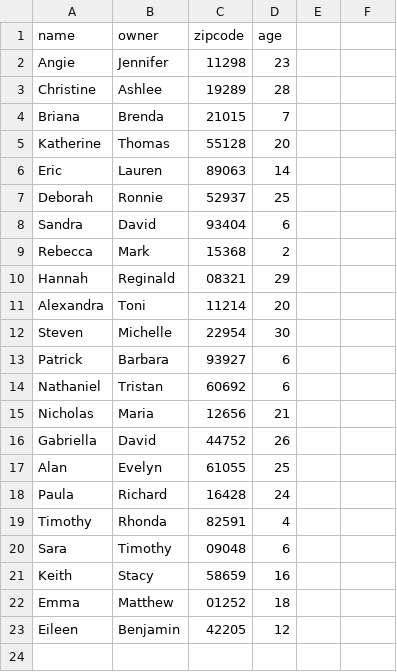
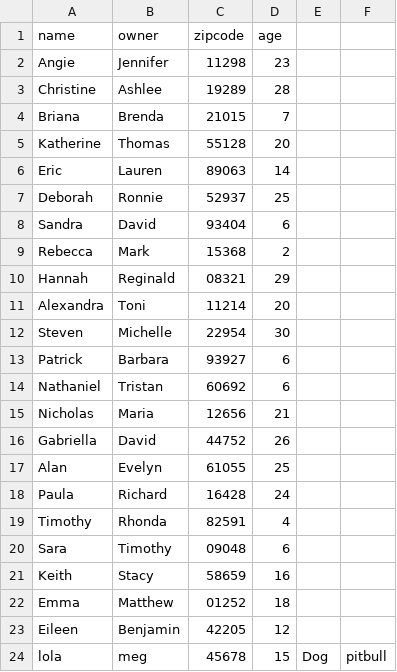
Before and after one commit to EDA-Teaching-RJH/assignment-mini-project-2-Vivo2005, a CSV file: pet_log.csv, drawn as a sheet; the diff names each change by its address in the sheet, - before the commit and + after, or states it on an @@ line.

Commit message:
dog or cat added to fake data

```diff
--- a/pet_log.csv
+++ b/pet_log.csv
+row 24: lola | meg | 45678 | 15 | Dog | pitbull
```
Also changed, not shown: 2 other files.
